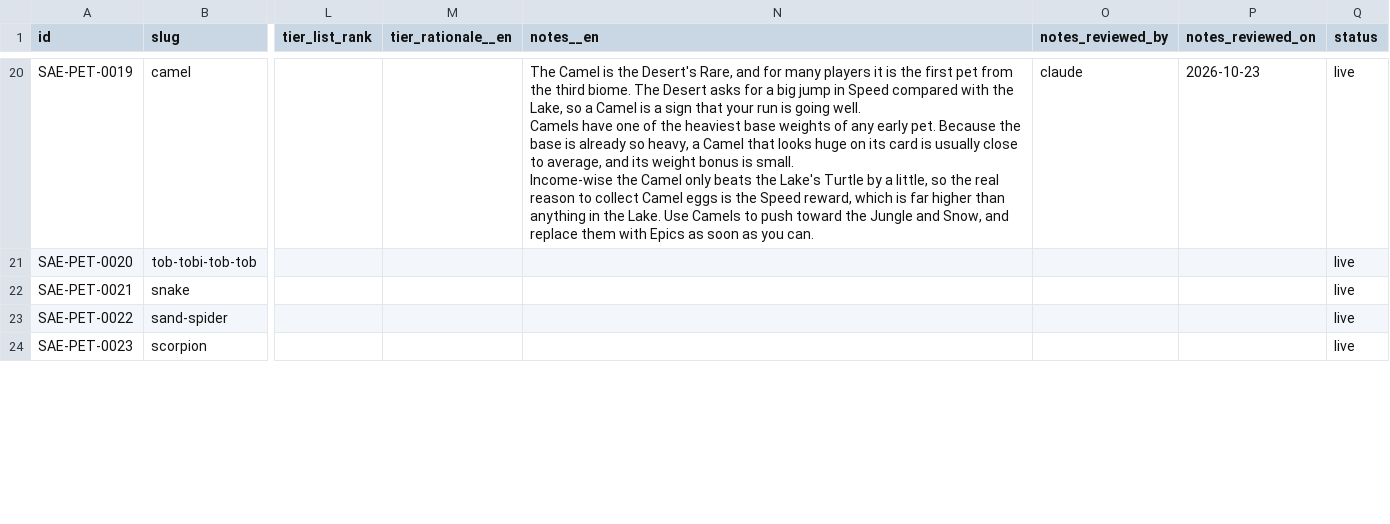
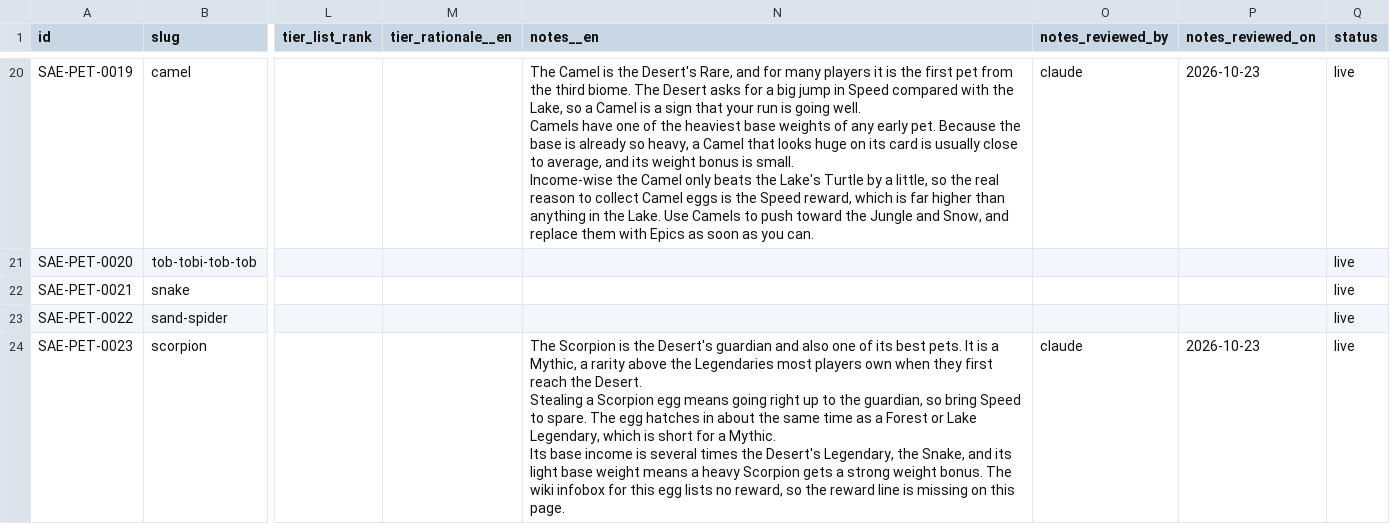
Before and after one commit to 6977980-hash/updateotter, a CSV file: data/sae/pets.csv, drawn as a sheet; only a part is shown, gaps mark what is left out; ↵ is a line break in a cell; the diff covers the shown part only; the diff names each change by its address in the sheet, - before the commit and + after, or states it on an @@ line.

```diff
--- a/data/sae/pets.csv
+++ b/data/sae/pets.csv
-N24 (notes__en): (empty)
+N24 (notes__en): The Scorpion is the Desert's guardian and also one of its best pets. It is a Mythic, a rarity above the Legendaries most players own when they first reach the Desert. ↵ Stealing a Scorpion egg means going right up to the guardian, so bring Speed to spare. The egg hatches in about the same time as a Forest or Lake Legendary, which is short for a Mythic. ↵ Its base income is several times the Desert's Legendary, the Snake, and its light base weight means a heavy Scorpion gets a strong weight bonus. The wiki infobox for this egg lists no reward, so the reward line is missing on this page.
-O24 (notes_reviewed_by): (empty)
+O24 (notes_reviewed_by): claude
-P24 (notes_reviewed_on): (empty)
+P24 (notes_reviewed_on): 2026-10-23
```
Also changed, not shown: 27 edited cells elsewhere in this file.
